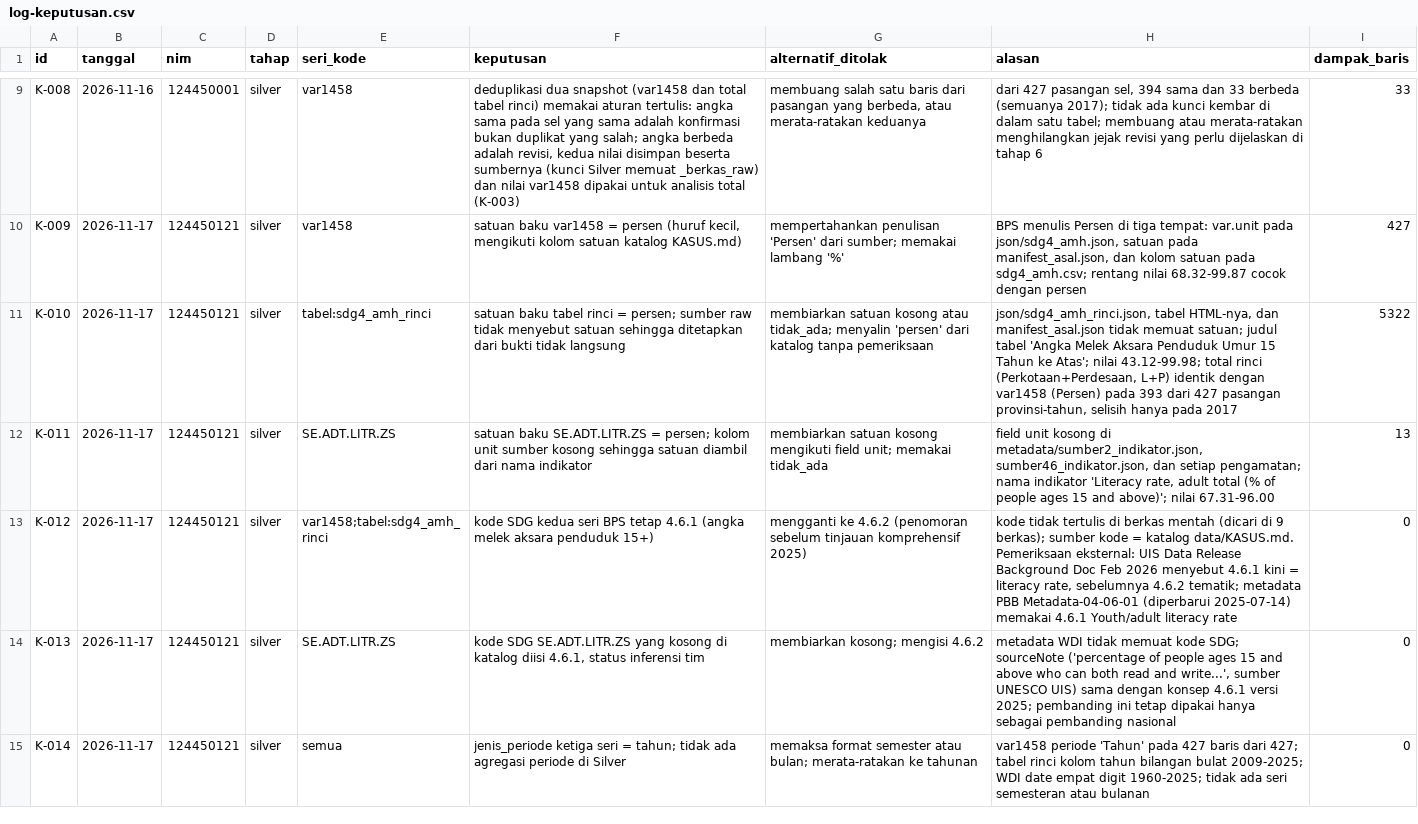
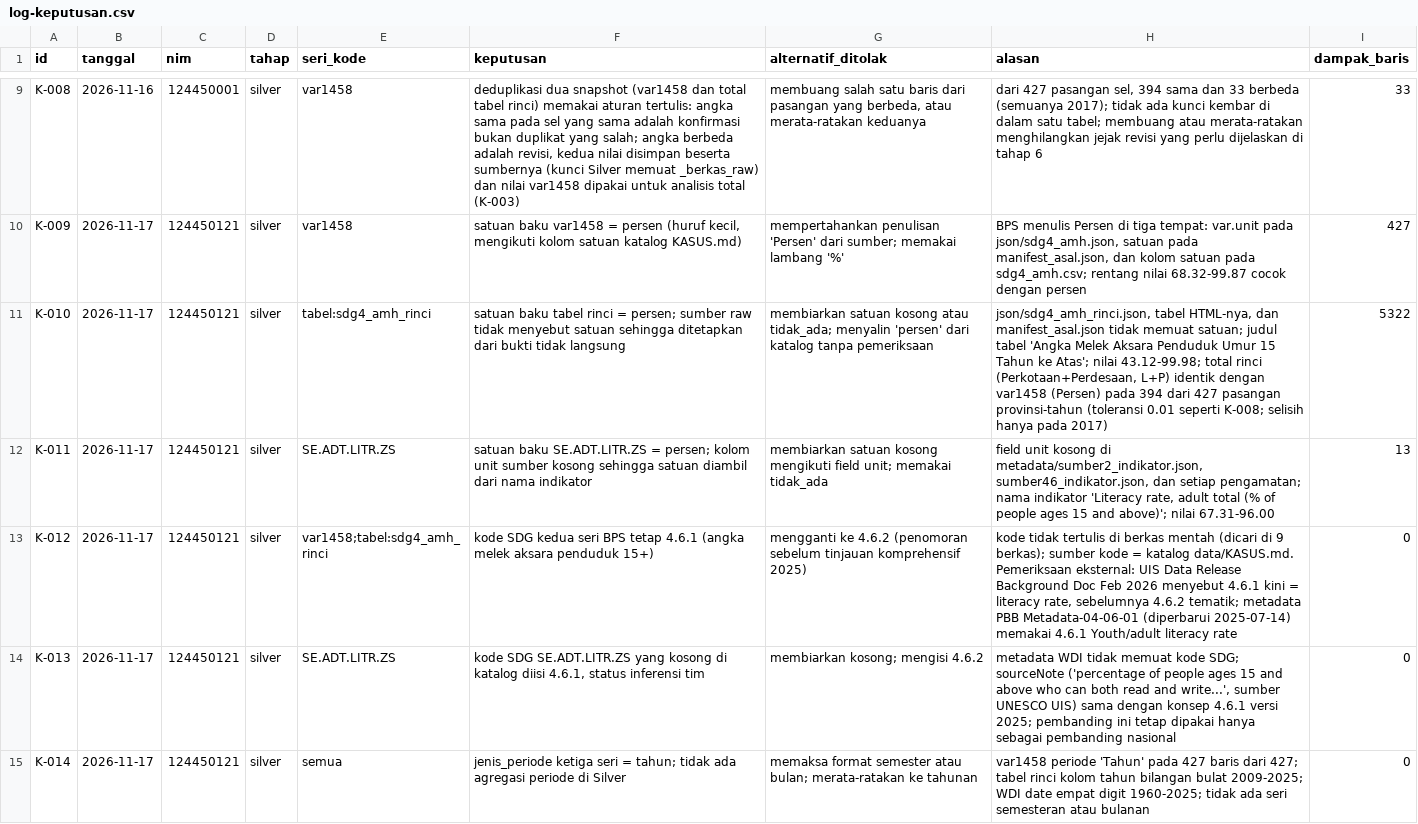
Before and after one commit to felisyanabila/capstone-dw-kelompok6, a CSV file: log-keputusan.csv, drawn as a sheet; only a part is shown, gaps mark what is left out; the diff covers the shown part only; the diff names each change by its address in the sheet, - before the commit and + after, or states it on an @@ line.

Commit message:
Tahap 4: susun Silver dari hasil ekstraksi

```diff
--- a/log-keputusan.csv
+++ b/log-keputusan.csv
-H11 (alasan): …(Persen) pada 393 dari 427 pasangan provinsi-tahun, selisih hanya pada 2017
+H11 (alasan): …(Persen) pada 394 dari 427 pasangan provinsi-tahun (toleransi 0.01 seperti K-008; selisih hanya pada 2017)
```
Also changed, not shown: 5 added rows elsewhere in this file, 5 other files.
